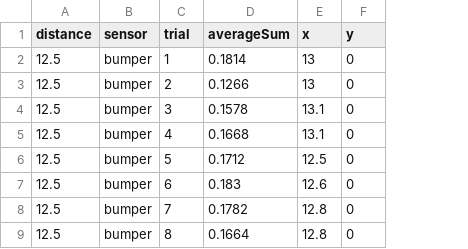
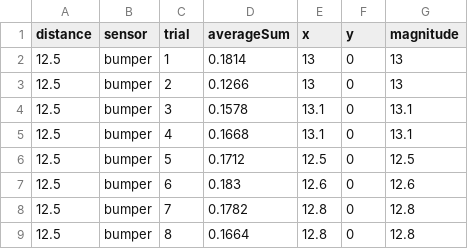
Before and after one commit to dsaratzidis/RS_A2_data, a CSV file: bumper_liner_straight.csv, drawn as a sheet; only a part is shown; the diff names each change by its address in the sheet, - before the commit and + after, or states it on an @@ line.

```diff
--- a/bumper_liner_straight.csv
+++ b/bumper_liner_straight.csv
+column G (magnitude), rows 2-9: 13 | 13 | 13.1 | 13.1 | 12.5 | 12.6 | 12.8 | 12.8
```
Also changed, not shown: bumper_liner_sharpCurve.csv, hybrid_straight.csv.
